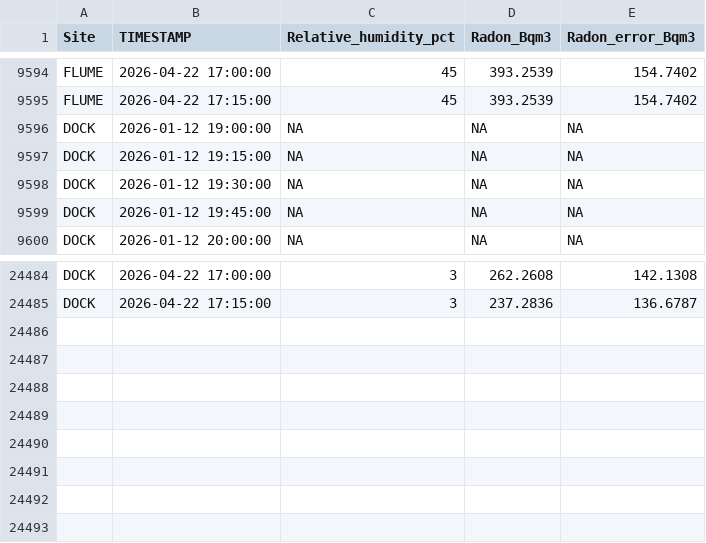
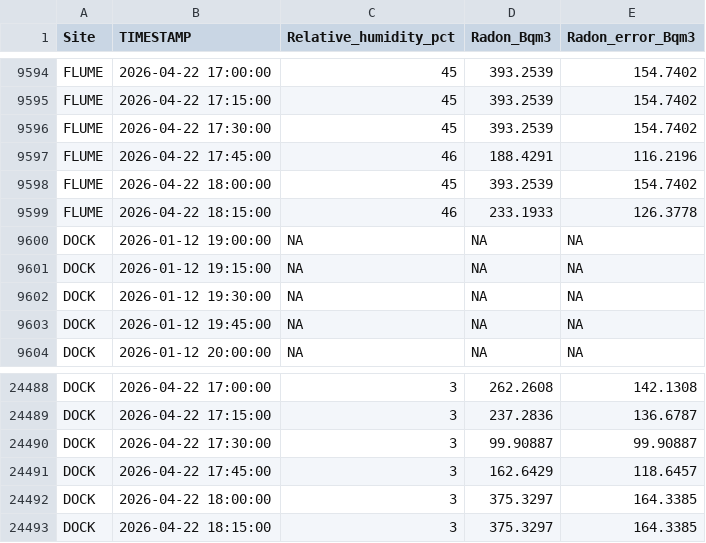
Before and after one commit to wilsonsj100/serc-lateral-flux, a CSV file: Processed_data/GCREW_MARSH_OUTLET_RADON.csv, drawn as a sheet; only a part is shown, gaps mark what is left out.

```diff
--- a/Processed_data/GCREW_MARSH_OUTLET_RADON.csv
+++ b/Processed_data/GCREW_MARSH_OUTLET_RADON.csv
@@ -9595,2 +9595,6 @@
 "FLUME",2026-04-22 17:15:00,45,393.2539,154.7402
+"FLUME",2026-04-22 17:30:00,45,393.2539,154.7402
+"FLUME",2026-04-22 17:45:00,46,188.4291,116.2196
+"FLUME",2026-04-22 18:00:00,45,393.2539,154.7402
+"FLUME",2026-04-22 18:15:00,46,233.1933,126.3778
 "DOCK",2026-01-12 19:00:00,NA,NA,NA
@@ -24485 +24489,5 @@
 "DOCK",2026-04-22 17:15:00,3,237.2836,136.6787
+"DOCK",2026-04-22 17:30:00,3,99.90887,99.90887
+"DOCK",2026-04-22 17:45:00,3,162.6429,118.6457
+"DOCK",2026-04-22 18:00:00,3,375.3297,164.3385
+"DOCK",2026-04-22 18:15:00,3,375.3297,164.3385
```
Also changed, not shown: 12 other files.
